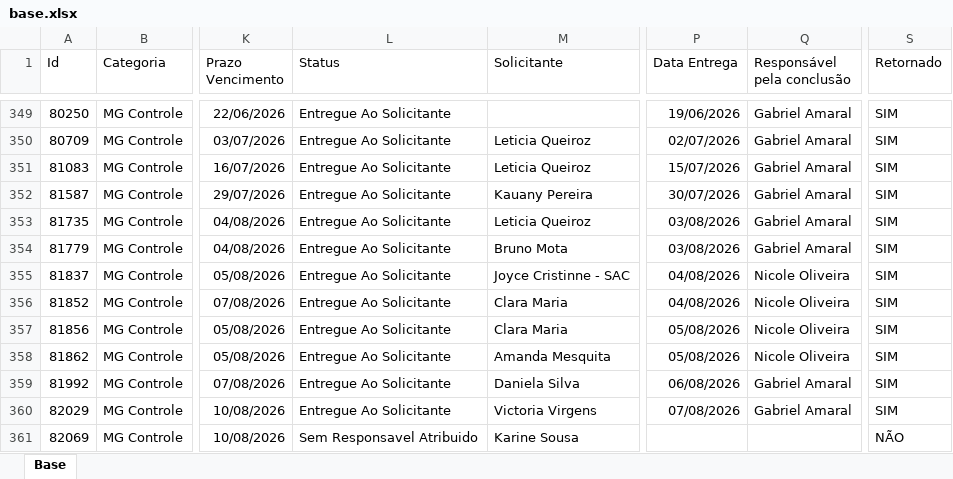
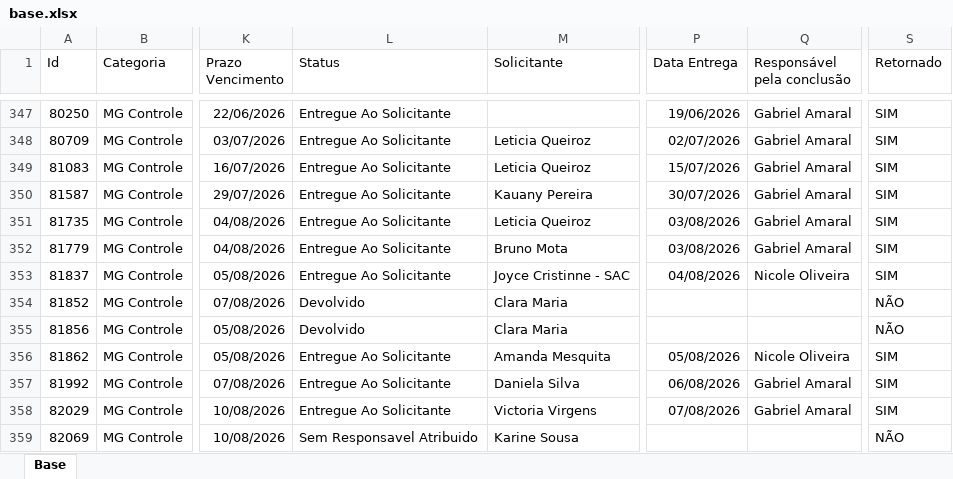
Before and after one commit to Controladoria-MG/Portal-dos-chamados, an Excel workbook: data/base.xlsx, sheet Base, drawn as a sheet; only a part is shown, gaps mark what is left out; values as stored, in another font and other column widths than the file's, no borders; table styles not drawn; addresses are those after the commit; the diff covers the shown part only; the diff names each change by its address in the sheet, - before the commit and + after, or states it on an @@ line.

```diff
--- a/data/base.xlsx (sheet Base)
+++ b/data/base.xlsx (sheet Base)
-L354:L355 (Status): Entregue Ao Solicitante
+L354:L355 (Status): Devolvido
-P354 (Data Entrega): 04/08/2026
+P354 (Data Entrega): (empty)
-Q354:Q355 (Responsável pela conclusão): Nicole Oliveira
+Q354:Q355 (Responsável pela conclusão): (empty)
-S354:S355 (Retornado): SIM
+S354:S355 (Retornado): NÃO
-P355 (Data Entrega): 05/08/2026
+P355 (Data Entrega): (empty)
```
Also changed, not shown: 20 added rows, 18 removed rows and 202 edited cells elsewhere in this sheet, 2 other files.
